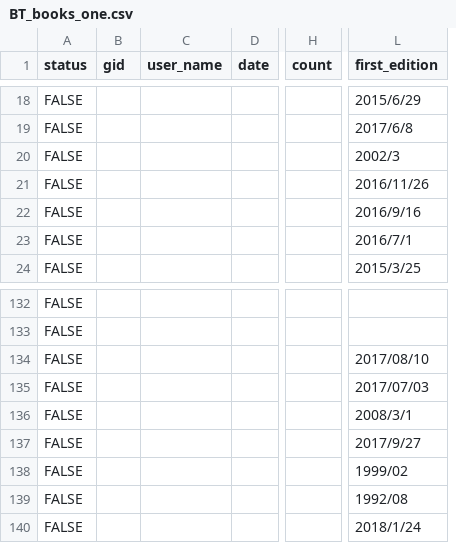
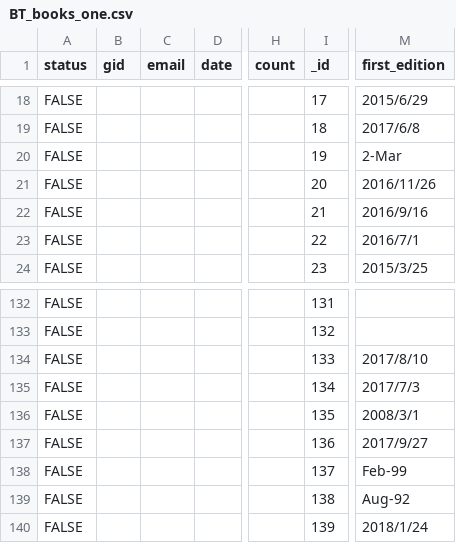
Before and after one commit to ryojimo/node_Book, a CSV file: data/BT_books_one.csv, drawn as a sheet; only a part is shown, gaps mark what is left out; removed rows and columns are numbered as before the commit, all else as after; the diff covers the shown part only; the diff names each change by its address in the sheet, - before the commit and + after, or states it on an @@ line.

```diff
--- a/data/BT_books_one.csv
+++ b/data/BT_books_one.csv
-column C (user_name), empty
+column C (email), empty
+column I (_id), rows 18-24: 17 | 18 | 19 | 20 | 21 | 22 | 23; rows 132-140: 131 | 132 | 133 | 134 | 135 | 136 | 137 | 138 | 139
-M20 (first_edition): 2002/3
+M20 (first_edition): 2-Mar
-M134 (first_edition): 2017/08/10
+M134 (first_edition): 2017/8/10
-M135 (first_edition): 2017/07/03
+M135 (first_edition): 2017/7/3
-M138 (first_edition): 1999/02
+M138 (first_edition): Feb-99
-M139 (first_edition): 1992/08
+M139 (first_edition): Aug-92
```
Also changed, not shown: 32 edited cells elsewhere in this file, data/BT_books_many.csv, 6 other files.
